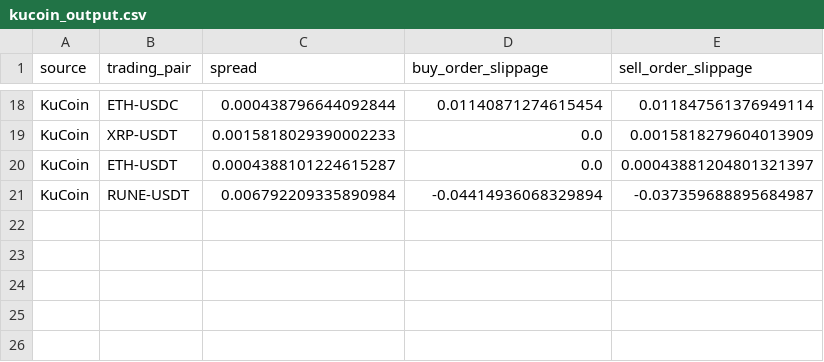
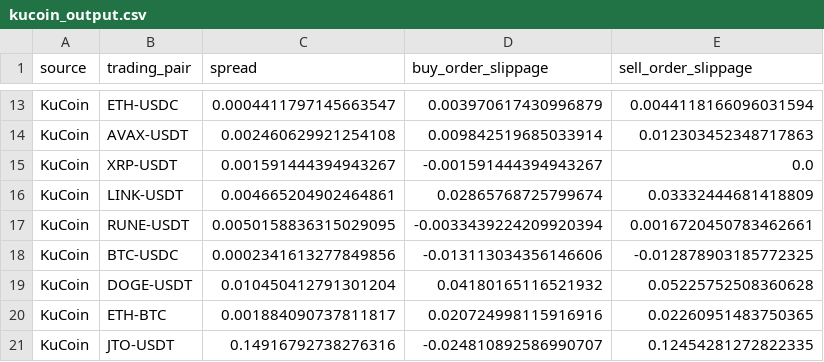
Before and after one commit to joemonem/spread-slippage-monitor, a CSV file: kucoin_output.csv, drawn as a sheet; only a part is shown, gaps mark what is left out; removed rows and columns are numbered as before the commit, all else as after; the diff covers the shown part only; the diff names each change by its address in the sheet, - before the commit and + after, or states it on an @@ line.

Commit message:
implemented pandas for storing data

```diff
--- a/kucoin_output.csv
+++ b/kucoin_output.csv
-C13 (spread): 0.000438796644092844
+C13 (spread): 0.0004411797145663547
-D13 (buy_order_slippage): 0.01140871274615454
+D13 (buy_order_slippage): 0.003970617430996879
-E13 (sell_order_slippage): 0.011847561376949114
+E13 (sell_order_slippage): 0.0044118166096031594
+row 14: KuCoin | AVAX-USDT | 0.002460629921254108 | 0.009842519685033914 | 0.012303452348717863
-C15 (spread): 0.0015818029390002233
+C15 (spread): 0.001591444394943267
-D15 (buy_order_slippage): 0.0
+D15 (buy_order_slippage): -0.001591444394943267
-E15 (sell_order_slippage): 0.0015818279604013909
+E15 (sell_order_slippage): 0.0
-row 20: KuCoin | ETH-USDT | 0.0004388101224615287 | 0.0 | 0.00043881204801321397
+row 16: KuCoin | LINK-USDT | 0.004665204902464861 | 0.02865768725799674 | 0.03332444681418809
-C17 (spread): 0.006792209335890984
+C17 (spread): 0.0050158836315029095
-D17 (buy_order_slippage): -0.04414936068329894
+D17 (buy_order_slippage): -0.0033439224209920394
-E17 (sell_order_slippage): -0.037359688895684987
+E17 (sell_order_slippage): 0.0016720450783462661
+row 18: KuCoin | BTC-USDC | 0.0002341613277849856 | -0.013113034356146606 | -0.012878903185772325
+row 19: KuCoin | DOGE-USDT | 0.010450412791301204 | 0.04180165116521932 | 0.05225752508360628
+row 20: KuCoin | ETH-BTC | 0.001884090737811817 | 0.020724998115916916 | 0.02260951483750365
+row 21: KuCoin | JTO-USDT | 0.14916792738276316 | -0.024810892586990707 | 0.12454281272822335
```
Also changed, not shown: 5 added rows, 10 removed rows and 18 edited cells elsewhere in this file, binance_output.csv, 2 other files.
